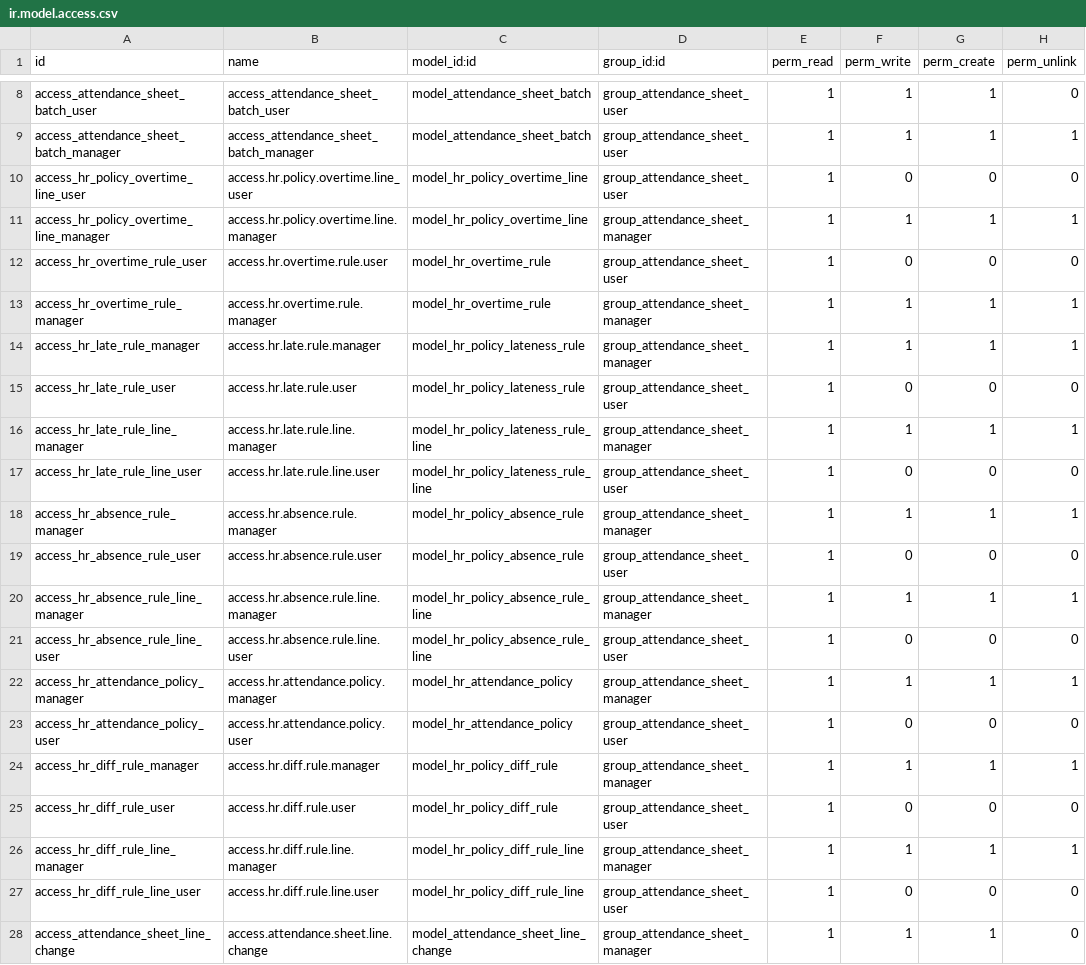
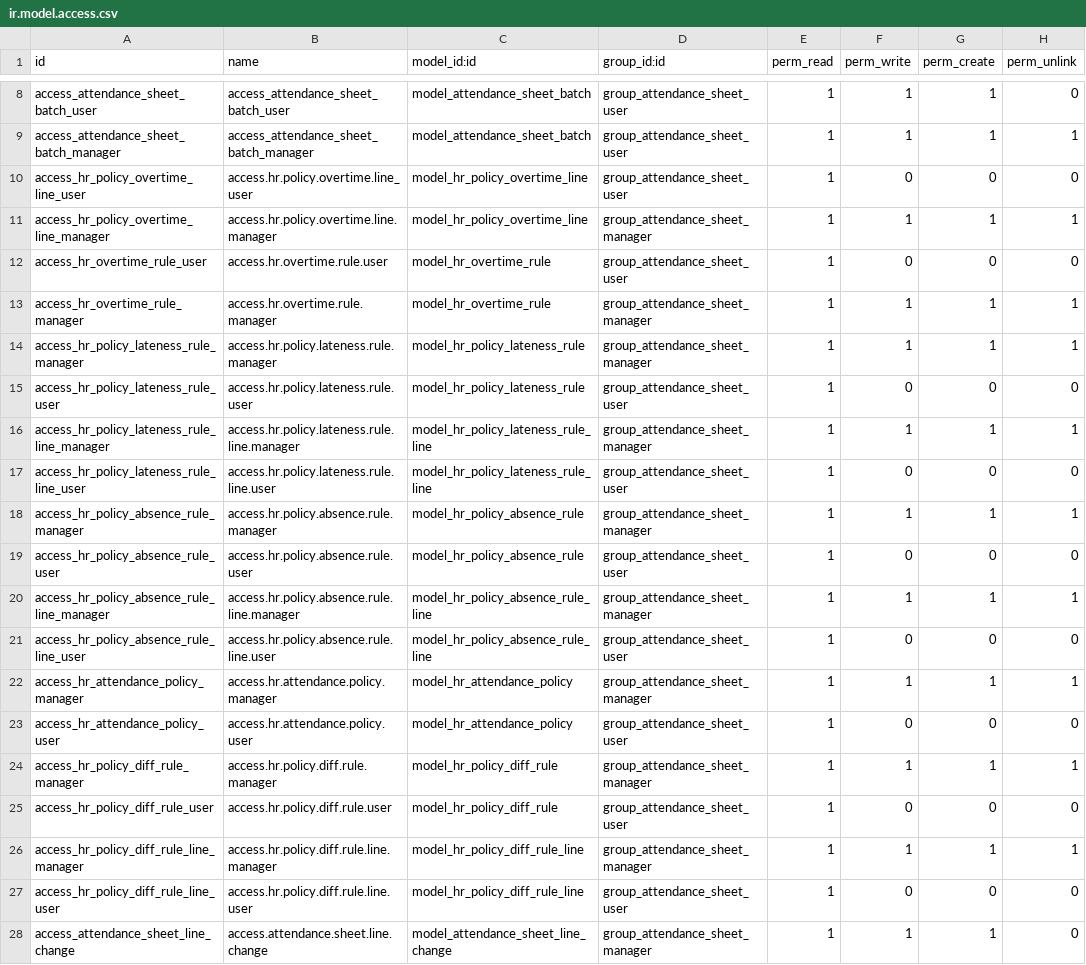
Before and after one commit to Ahmmedmohmed/odoo15, a CSV file: rm_hr_attendance_sheet/security/ir.model.access.csv, drawn as a sheet; only a part is shown, gaps mark what is left out.

```diff
--- a/rm_hr_attendance_sheet/security/ir.model.access.csv
+++ b/rm_hr_attendance_sheet/security/ir.model.access.csv
@@ -13,16 +13,16 @@ access_hr_overtime_rule_user,access.hr.overtime.rule.user,model_hr_overtime_rule
 access_hr_overtime_rule_manager,access.hr.overtime.rule.manager,model_hr_overtime_rule,group_attendance_sheet_manager,1,1,1,1
-access_hr_late_rule_manager,access.hr.late.rule.manager,model_hr_policy_lateness_rule,group_attendance_sheet_manager,1,1,1,1
-access_hr_late_rule_user,access.hr.late.rule.user,model_hr_policy_lateness_rule,group_attendance_sheet_user,1,0,0,0
-access_hr_late_rule_line_manager,access.hr.late.rule.line.manager,model_hr_policy_lateness_rule_line,group_attendance_sheet_manager,1,1,1,1
-access_hr_late_rule_line_user,access.hr.late.rule.line.user,model_hr_policy_lateness_rule_line,group_attendance_sheet_user,1,0,0,0
-access_hr_absence_rule_manager,access.hr.absence.rule.manager,model_hr_policy_absence_rule,group_attendance_sheet_manager,1,1,1,1
-access_hr_absence_rule_user,access.hr.absence.rule.user,model_hr_policy_absence_rule,group_attendance_sheet_user,1,0,0,0
-access_hr_absence_rule_line_manager,access.hr.absence.rule.line.manager,model_hr_policy_absence_rule_line,group_attendance_sheet_manager,1,1,1,1
-access_hr_absence_rule_line_user,access.hr.absence.rule.line.user,model_hr_policy_absence_rule_line,group_attendance_sheet_user,1,0,0,0
+access_hr_policy_lateness_rule_manager,access.hr.policy.lateness.rule.manager,model_hr_policy_lateness_rule,group_attendance_sheet_manager,1,1,1,1
+access_hr_policy_lateness_rule_user,access.hr.policy.lateness.rule.user,model_hr_policy_lateness_rule,group_attendance_sheet_user,1,0,0,0
+access_hr_policy_lateness_rule_line_manager,access.hr.policy.lateness.rule.line.manager,model_hr_policy_lateness_rule_line,group_attendance_sheet_manager,1,1,1,1
+access_hr_policy_lateness_rule_line_user,access.hr.policy.lateness.rule.line.user,model_hr_policy_lateness_rule_line,group_attendance_sheet_user,1,0,0,0
+access_hr_policy_absence_rule_manager,access.hr.policy.absence.rule.manager,model_hr_policy_absence_rule,group_attendance_sheet_manager,1,1,1,1
+access_hr_policy_absence_rule_user,access.hr.policy.absence.rule.user,model_hr_policy_absence_rule,group_attendance_sheet_user,1,0,0,0
+access_hr_policy_absence_rule_line_manager,access.hr.policy.absence.rule.line.manager,model_hr_policy_absence_rule_line,group_attendance_sheet_manager,1,1,1,1
+access_hr_policy_absence_rule_line_user,access.hr.policy.absence.rule.line.user,model_hr_policy_absence_rule_line,group_attendance_sheet_user,1,0,0,0
 access_hr_attendance_policy_manager,access.hr.attendance.policy.manager,model_hr_attendance_policy,group_attendance_sheet_manager,1,1,1,1
 access_hr_attendance_policy_user,access.hr.attendance.policy.user,model_hr_attendance_policy,group_attendance_sheet_user,1,0,0,0
-access_hr_diff_rule_manager,access.hr.diff.rule.manager,model_hr_policy_diff_rule,group_attendance_sheet_manager,1,1,1,1
-access_hr_diff_rule_user,access.hr.diff.rule.user,model_hr_policy_diff_rule,group_attendance_sheet_user,1,0,0,0
-access_hr_diff_rule_line_manager,access.hr.diff.rule.line.manager,model_hr_policy_diff_rule_line,group_attendance_sheet_manager,1,1,1,1
-access_hr_diff_rule_line_user,access.hr.diff.rule.line.user,model_hr_policy_diff_rule_line,group_attendance_sheet_user,1,0,0,0
+access_hr_policy_diff_rule_manager,access.hr.policy.diff.rule.manager,model_hr_policy_diff_rule,group_attendance_sheet_manager,1,1,1,1
+access_hr_policy_diff_rule_user,access.hr.policy.diff.rule.user,model_hr_policy_diff_rule,group_attendance_sheet_user,1,0,0,0
+access_hr_policy_diff_rule_line_manager,access.hr.policy.diff.rule.line.manager,model_hr_policy_diff_rule_line,group_attendance_sheet_manager,1,1,1,1
+access_hr_policy_diff_rule_line_user,access.hr.policy.diff.rule.line.user,model_hr_policy_diff_rule_line,group_attendance_sheet_user,1,0,0,0
 access_attendance_sheet_line_change,access.attendance.sheet.line.change,model_attendance_sheet_line_change,group_attendance_sheet_manager,1,1,1,0
```
